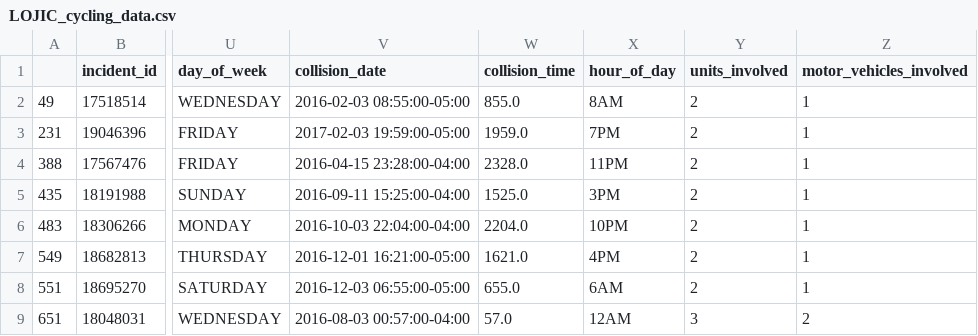
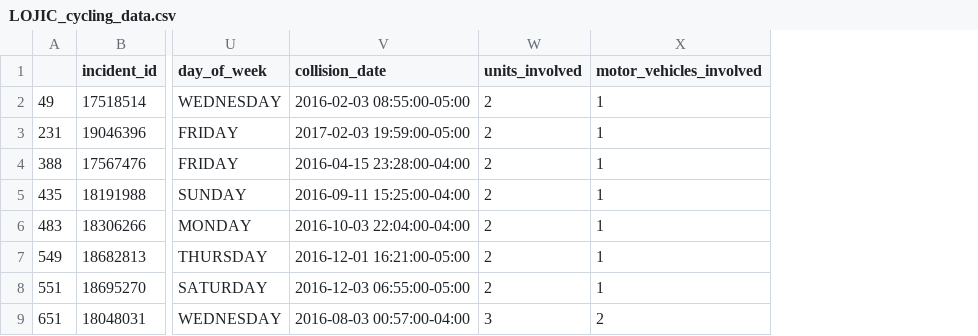
Before and after one commit to benjamming/louisville-bike-accidents, a CSV file: data/clean/LOJIC_cycling_data.csv, drawn as a sheet; only a part is shown, gaps mark what is left out; the diff names each change by its address in the sheet, - before the commit and + after, or states it on an @@ line.

Commit message:
finish LOJIC cleaning for now

```diff
--- a/data/clean/LOJIC_cycling_data.csv
+++ b/data/clean/LOJIC_cycling_data.csv
-column W (collision_time), rows 2-9: 855.0 | 1959.0 | 2328.0 | 1525.0 | 2204.0 | 1621.0 | 655.0 | 57.0
-column X (hour_of_day), rows 2-9: 8AM | 7PM | 11PM | 3PM | 10PM | 4PM | 6AM | 12AM
```
Also changed, not shown: 2 other files.
